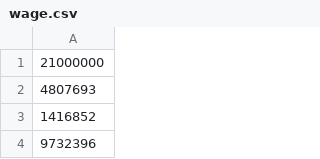
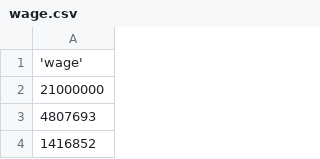
Before and after one commit to andre-marcos-perez/ebac-course-utils, a CSV file: dataset/wage.csv, drawn as a sheet; only a part is shown; the shorter side is filled out with more unchanged rows; the diff names each change by its address in the sheet, - before the commit and + after, or states it on an @@ line.

Commit message:
added header on wage.csv dataset

```diff
--- a/dataset/wage.csv
+++ b/dataset/wage.csv
+row 1: 'wage'
```
